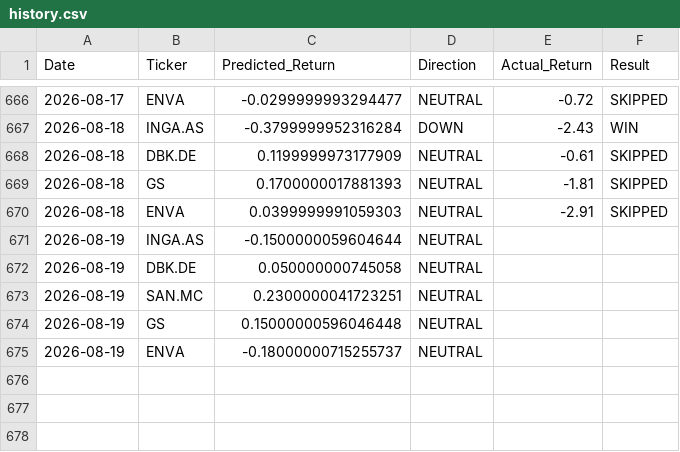
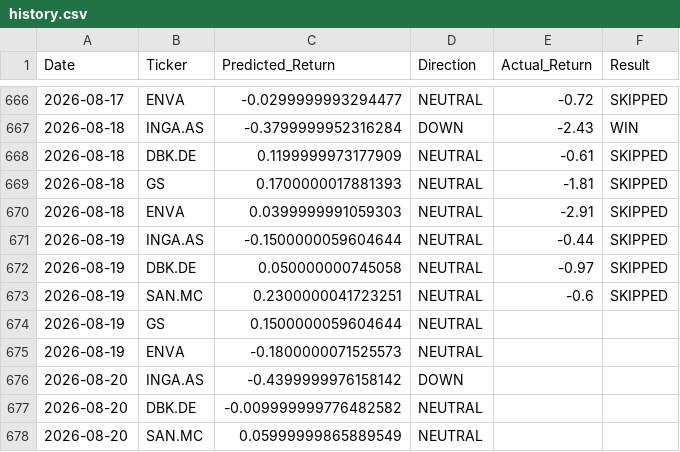
Before and after one commit to dimos-xe/stock-prediction-bot, a CSV file: history.csv, drawn as a sheet; only a part is shown, gaps mark what is left out.

Commit message:
📈 Update EU prediction history [skip ci]

```diff
--- a/history.csv
+++ b/history.csv
@@ -670,6 +670,9 @@ Date,Ticker,Predicted_Return,Direction,Actual_Return,Result
 2026-08-18,ENVA,0.0399999991059303,NEUTRAL,-2.91,SKIPPED
-2026-08-19,INGA.AS,-0.1500000059604644,NEUTRAL,,
-2026-08-19,DBK.DE,0.050000000745058,NEUTRAL,,
-2026-08-19,SAN.MC,0.2300000041723251,NEUTRAL,,
-2026-08-19,GS,0.15000000596046448,NEUTRAL,,
-2026-08-19,ENVA,-0.18000000715255737,NEUTRAL,,
+2026-08-19,INGA.AS,-0.1500000059604644,NEUTRAL,-0.44,SKIPPED
+2026-08-19,DBK.DE,0.050000000745058,NEUTRAL,-0.97,SKIPPED
+2026-08-19,SAN.MC,0.2300000041723251,NEUTRAL,-0.6,SKIPPED
+2026-08-19,GS,0.1500000059604644,NEUTRAL,,
+2026-08-19,ENVA,-0.1800000071525573,NEUTRAL,,
+2026-08-20,INGA.AS,-0.4399999976158142,DOWN,,
+2026-08-20,DBK.DE,-0.009999999776482582,NEUTRAL,,
+2026-08-20,SAN.MC,0.05999999865889549,NEUTRAL,,
```
